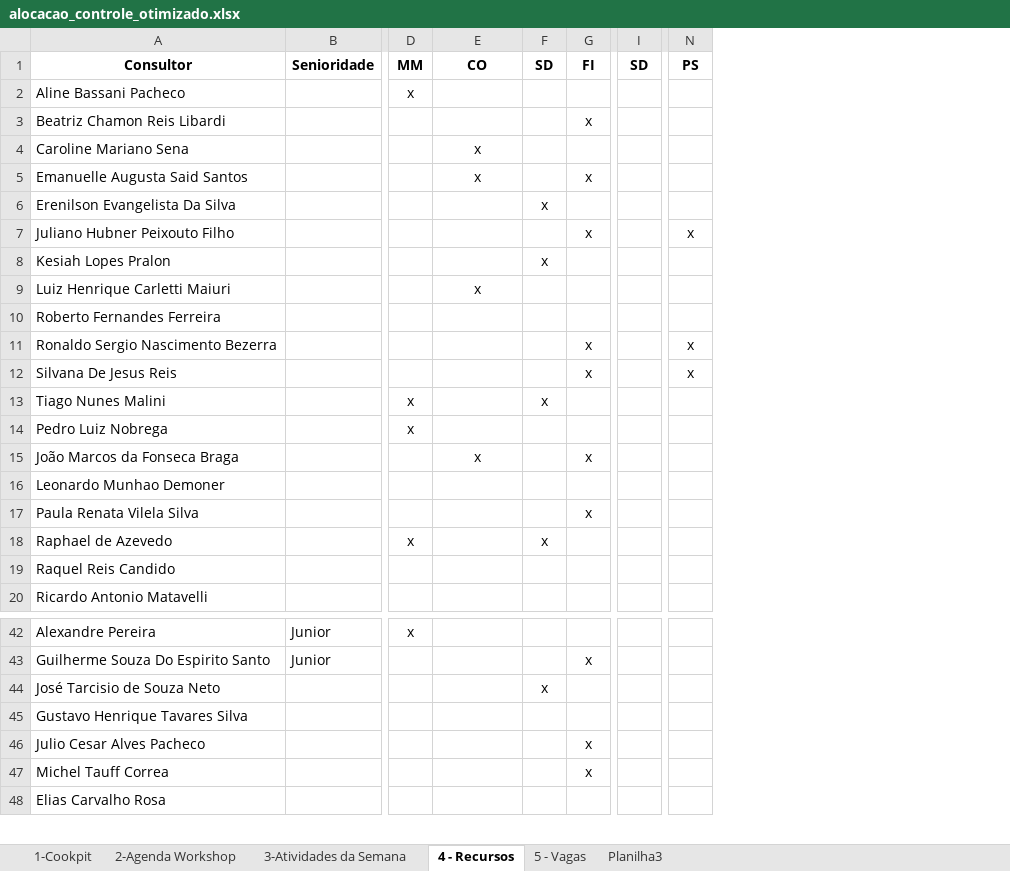
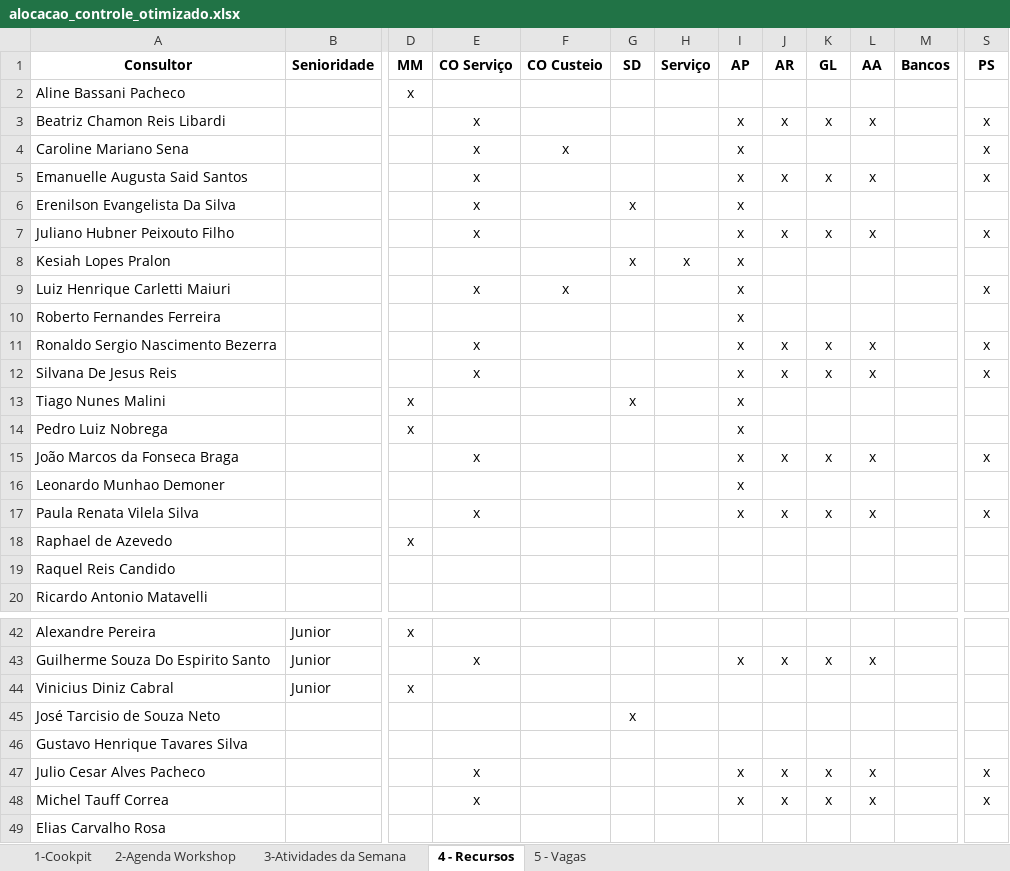
Before and after one commit to giovannaz-ctrl/Recursos, an Excel workbook: alocacao_controle_otimizado.xlsx, sheet 4 - Recursos, drawn as a sheet; only a part is shown, gaps mark what is left out; values as stored, in another font and other column widths than the file's, no borders; removed rows and columns are numbered as before the commit, all else as after; the diff covers the shown part only; the diff names each change by its address in the sheet, - before the commit and + after, or states it on an @@ line.

```diff
--- a/alocacao_controle_otimizado.xlsx (sheet 4 - Recursos)
+++ b/alocacao_controle_otimizado.xlsx (sheet 4 - Recursos)
-sheet tab: Planilha3
+column E (CO Serviço), rows 3-17: x | x | x | x | x |  | x |  | x | x |  |  | x |  | x; row 43: x; rows 47-48: x | x
+column H (Serviço), row 8: x
+column J (AR), rows 3-17: x |  | x |  | x |  |  |  | x | x |  |  | x |  | x; row 43: x; rows 47-48: x | x
+column K (GL), rows 3-17: x |  | x |  | x |  |  |  | x | x |  |  | x |  | x; row 43: x; rows 47-48: x | x
+column L (AA), rows 3-17: x |  | x |  | x |  |  |  | x | x |  |  | x |  | x; row 43: x; rows 47-48: x | x
+column M (Bancos), empty
-column I (SD), empty
-F1: CO
+F1: CO Custeio
-I1: FI
+I1: AP
-S3:S5 (PS): (empty)
+S3:S5 (PS): x
-I4 (AP): (empty)
+I4 (AP): x
-F5 (CO Custeio): x
+F5 (CO Custeio): (empty)
-I6 (AP): (empty)
+I6 (AP): x
-I8:I10 (AP): (empty)
+I8:I10 (AP): x
-S9 (PS): (empty)
+S9 (PS): x
-I13:I14 (AP): (empty)
+I13:I14 (AP): x
-F15 (CO Custeio): x
+F15 (CO Custeio): (empty)
-S15 (PS): (empty)
+S15 (PS): x
-I16 (AP): (empty)
+I16 (AP): x
-S17 (PS): (empty)
+S17 (PS): x
-G18 (SD): x
+G18 (SD): (empty)
@@ row 54 moved to row 44: Vinicius Diniz Cabral @@
-S47:S48 (PS): (empty)
+S47:S48 (PS): x
```
Also changed, not shown: 1 edited cell elsewhere in this sheet, sheet 1-Cookpit, hidden cells.
